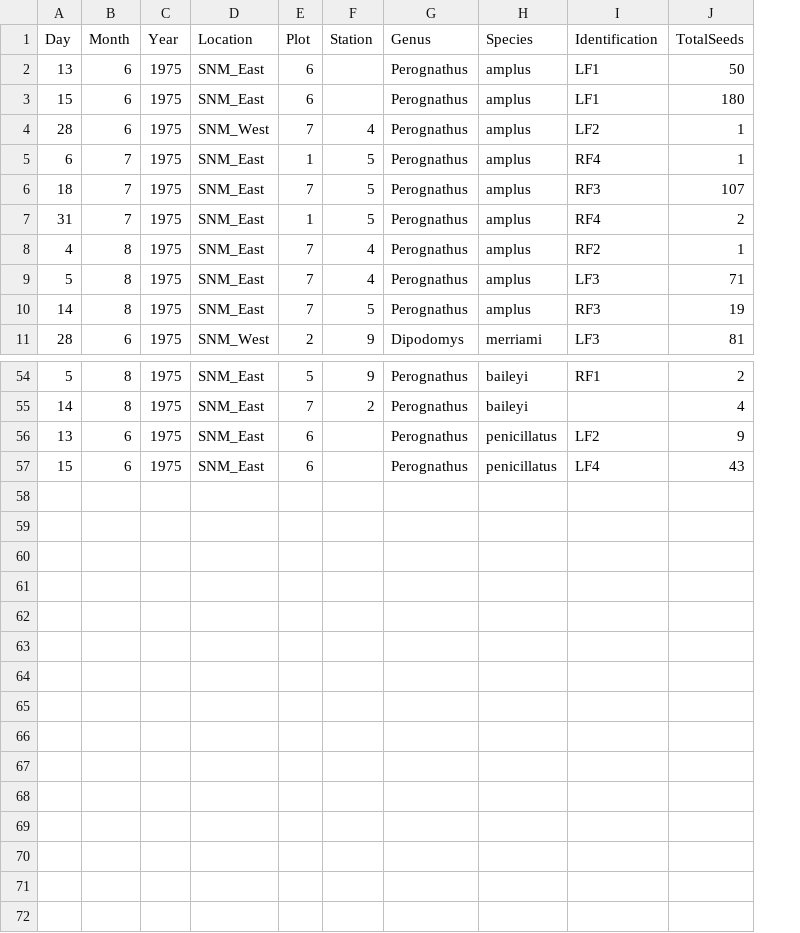
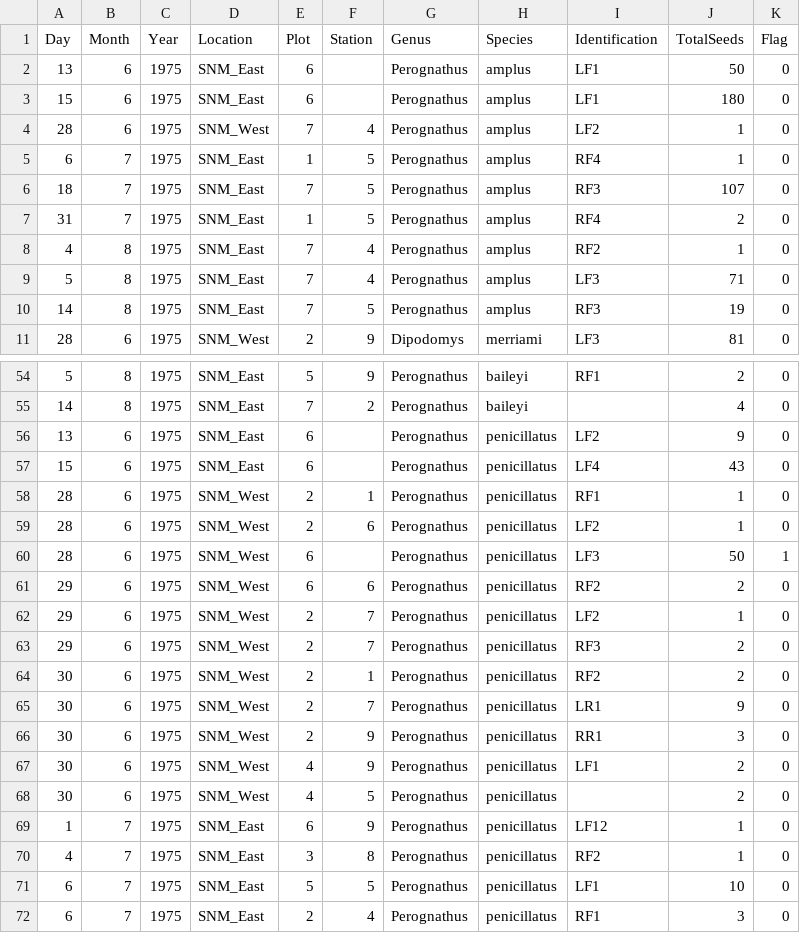
Before and after one commit to kaitschwei/MCloskeyDataRescue, a CSV file: data_raw/CheekPouchSamples_1975_Claude.csv, drawn as a sheet; only a part is shown, gaps mark what is left out; the diff names each change by its address in the sheet, - before the commit and + after, or states it on an @@ line.

```diff
--- a/data_raw/CheekPouchSamples_1975_Claude.csv
+++ b/data_raw/CheekPouchSamples_1975_Claude.csv
+column K (Flag), rows 2-11: all 0; rows 54-57: all 0
+row 58: 28 | 6 | 1975 | SNM_West | 2 | 1 | Perognathus | penicillatus | RF1 | 1 | 0
+row 59: 28 | 6 | 1975 | SNM_West | 2 | 6 | Perognathus | penicillatus | LF2 | 1 | 0
+row 60: 28 | 6 | 1975 | SNM_West | 6 |  | Perognathus | penicillatus | LF3 | 50 | 1
+row 61: 29 | 6 | 1975 | SNM_West | 6 | 6 | Perognathus | penicillatus | RF2 | 2 | 0
+row 62: 29 | 6 | 1975 | SNM_West | 2 | 7 | Perognathus | penicillatus | LF2 | 1 | 0
+row 63: 29 | 6 | 1975 | SNM_West | 2 | 7 | Perognathus | penicillatus | RF3 | 2 | 0
+row 64: 30 | 6 | 1975 | SNM_West | 2 | 1 | Perognathus | penicillatus | RF2 | 2 | 0
+row 65: 30 | 6 | 1975 | SNM_West | 2 | 7 | Perognathus | penicillatus | LR1 | 9 | 0
+row 66: 30 | 6 | 1975 | SNM_West | 2 | 9 | Perognathus | penicillatus | RR1 | 3 | 0
+row 67: 30 | 6 | 1975 | SNM_West | 4 | 9 | Perognathus | penicillatus | LF1 | 2 | 0
+row 68: 30 | 6 | 1975 | SNM_West | 4 | 5 | Perognathus | penicillatus |  | 2 | 0
+row 69: 1 | 7 | 1975 | SNM_East | 6 | 9 | Perognathus | penicillatus | LF12 | 1 | 0
+row 70: 4 | 7 | 1975 | SNM_East | 3 | 8 | Perognathus | penicillatus | RF2 | 1 | 0
+row 71: 6 | 7 | 1975 | SNM_East | 5 | 5 | Perognathus | penicillatus | LF1 | 10 | 0
+row 72: 6 | 7 | 1975 | SNM_East | 2 | 4 | Perognathus | penicillatus | RF1 | 3 | 0
```
Also changed, not shown: data_raw/CheekPouchSeeds_1975_Claude.csv.
